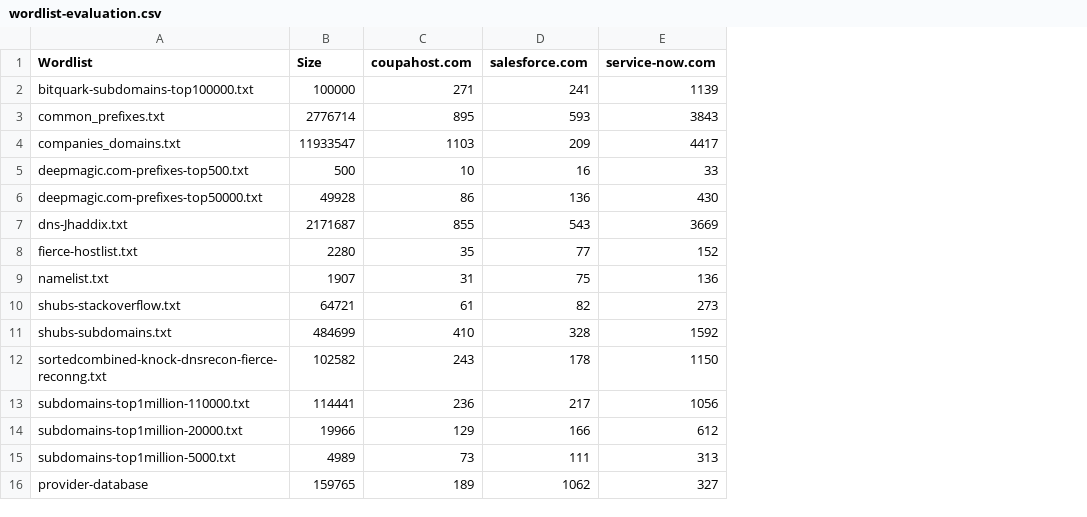
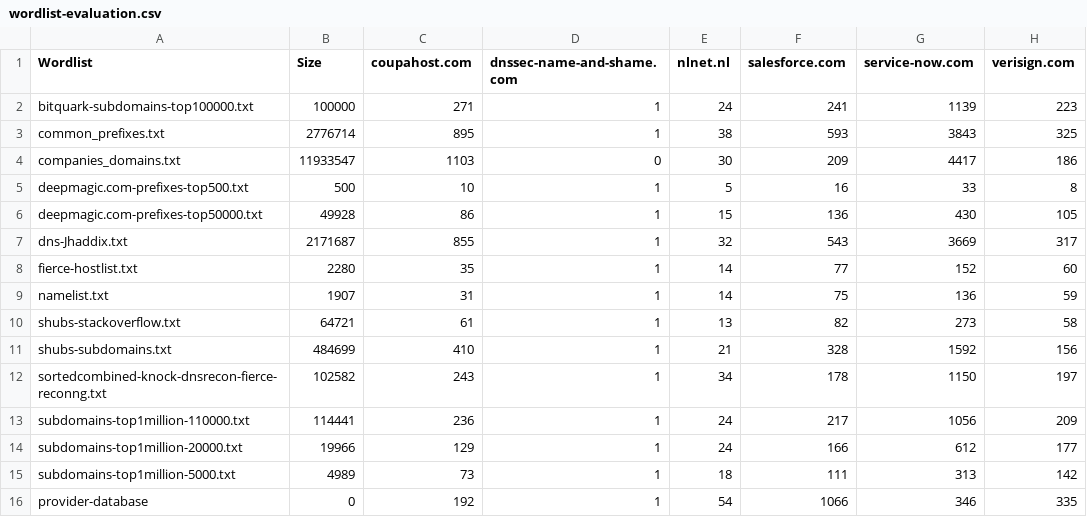
Before and after one commit to vanjo9800/saas-reconn, a CSV file: wordlist-evaluation.csv, drawn as a sheet; addresses are those after the commit; the diff names each change by its address in the sheet, - before the commit and + after, or states it on an @@ line.

Commit message:
Add new techniques for zone size estimation

```diff
--- a/wordlist-evaluation.csv
+++ b/wordlist-evaluation.csv
+column D (dnssec-name-and-shame.com), rows 2-16: 1 | 1 | 0 | 1 | 1 | 1 | 1 | 1 | 1 | 1 | 1 | 1 | 1 | 1 | 1
+column E (nlnet.nl), rows 2-16: 24 | 38 | 30 | 5 | 15 | 32 | 14 | 14 | 13 | 21 | 34 | 24 | 24 | 18 | 54
+column H (verisign.com), rows 2-16: 223 | 325 | 186 | 8 | 105 | 317 | 60 | 59 | 58 | 156 | 197 | 209 | 177 | 142 | 335
-B16 (Size): 159765
+B16 (Size): 0
-C16 (coupahost.com): 189
+C16 (coupahost.com): 192
-F16 (salesforce.com): 1062
+F16 (salesforce.com): 1066
-G16 (service-now.com): 327
+G16 (service-now.com): 346
```
Also changed, not shown: 4 other files.
